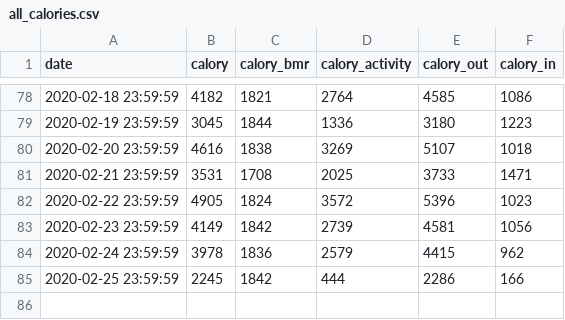
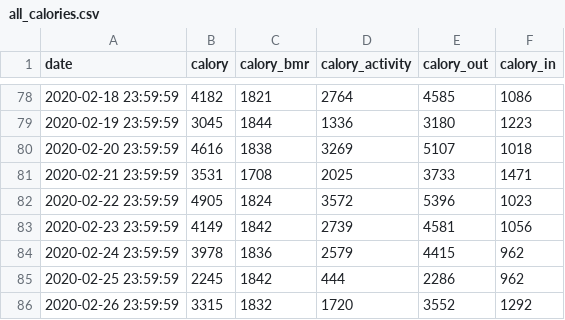
Before and after one commit to tsu-nera/yaseru, a CSV file: data/all_calories.csv, drawn as a sheet; only a part is shown, gaps mark what is left out.

```diff
--- a/data/all_calories.csv
+++ b/data/all_calories.csv
@@ -84,2 +84,3 @@ date,calory,calory_bmr,calory_activity,calory_out,calory_in
 2020-02-24 23:59:59,3978,1836,2579,4415,962
-2020-02-25 23:59:59,2245,1842,444,2286,166
+2020-02-25 23:59:59,2245,1842,444,2286,962
+2020-02-26 23:59:59,3315,1832,1720,3552,1292
```
Also changed, not shown: data/all_healthplanets.csv, data/all_weights.csv.
